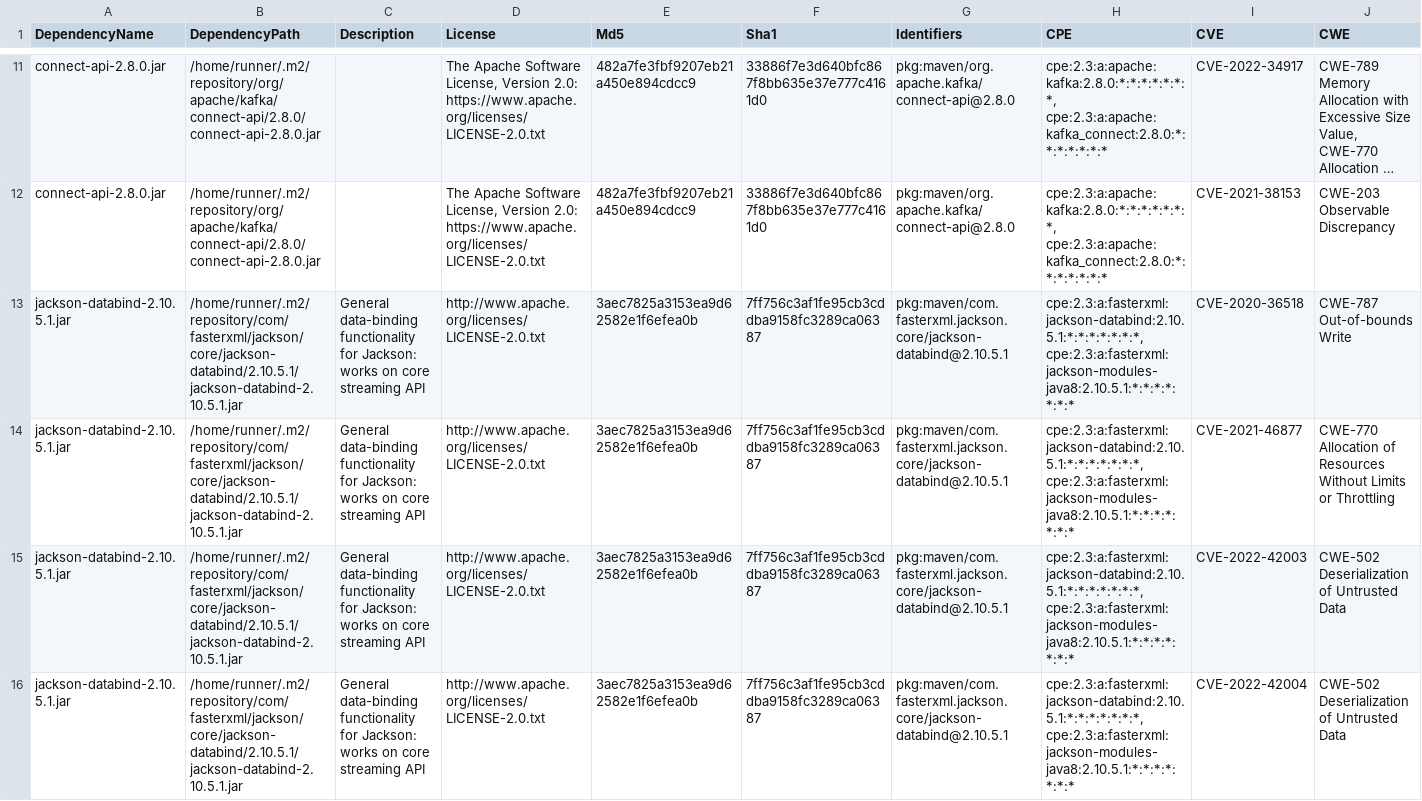
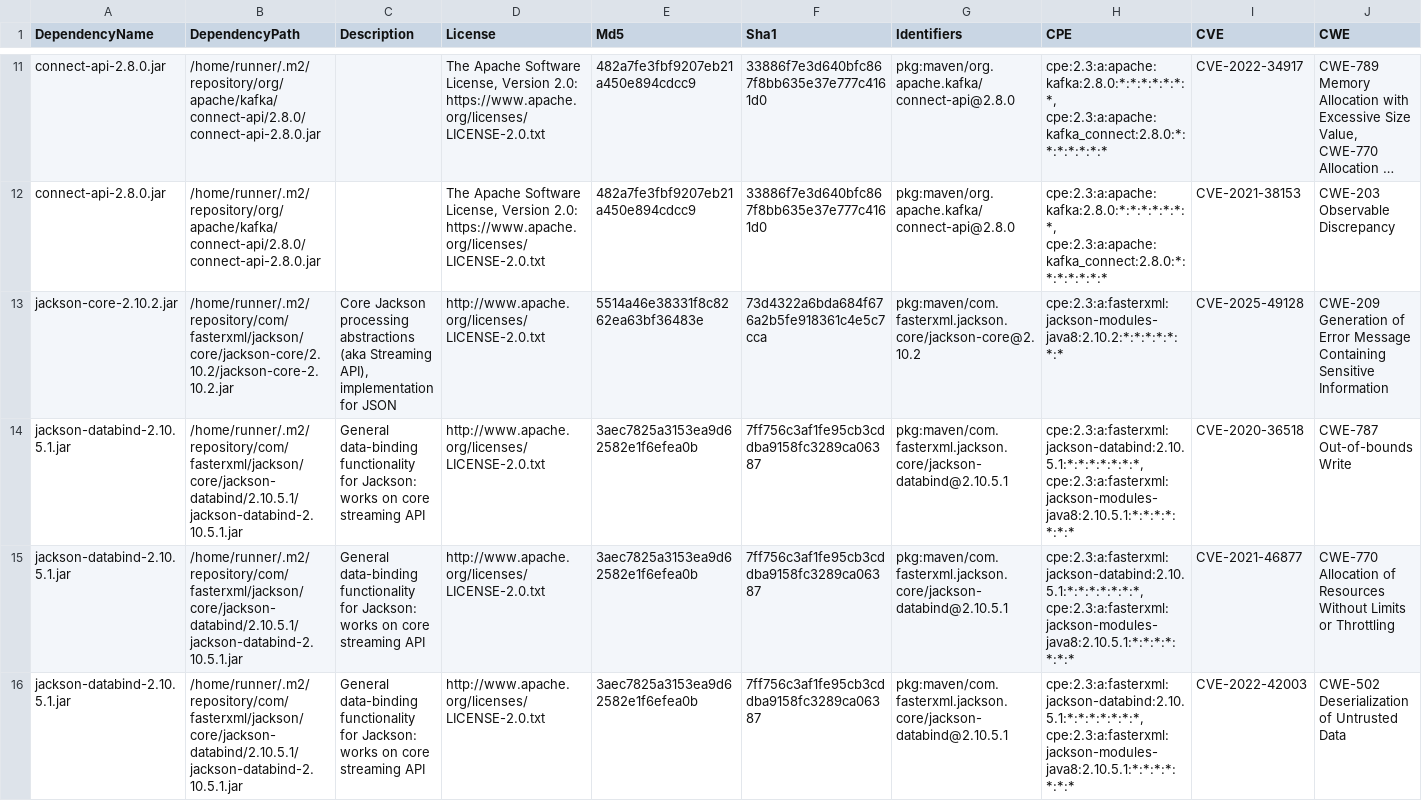
Before and after one commit to piotr-yuxuan/tsv-processing, a CSV file: doc/known-vulnerabilities.csv, drawn as a sheet; only a part is shown, gaps mark what is left out; the shorter side is filled out with more unchanged rows; long unchanged cells end in …; rows hold the shown columns only; the diff names each change by its address in the sheet, - before the commit and + after, or states it on an @@ line.

Commit message:
Update known vulnerabilities

```diff
--- a/doc/known-vulnerabilities.csv
+++ b/doc/known-vulnerabilities.csv
+row 13: jackson-core-2.10.2.jar | /home/runner/.m2/repository/com/fasterxml/jackson/core/jackson-core/2.10.2/jackson-core-2.10.2.jar | Core Jackson processing abstractions (aka Streaming API), implementation for JSON | http://www.apache.org/licenses/LICENSE-2.0.txt | 5514a46e38331f8c8262ea63bf36483e | 73d4322a6bda684f676a2b5fe918361c4e5c7cca | pkg:maven/com.fasterxml.jackson.core/jackson-core@2.10.2 | cpe:2.3:a:fasterxml:jackson-modules-java8:2.10.2:*:*:*:*:*:*:* | CVE-2025-49128 | CWE-209 Generation of Error Message Containing Sensitive Information
```
